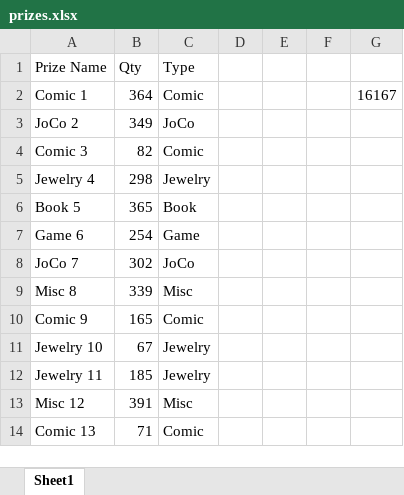
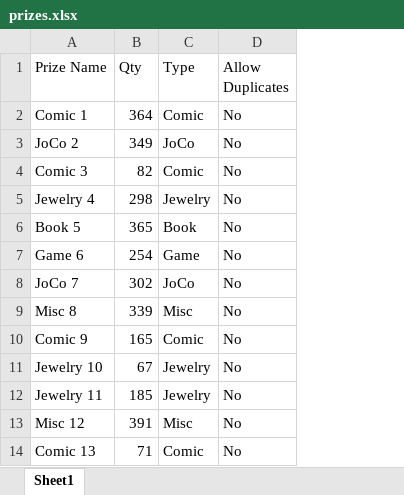
Before and after one commit to worldbuildersinc/Lottery, an Excel workbook: Example Data/prizes.xlsx, sheet Sheet1, drawn as a sheet; only a part is shown; values as stored, in another font and other column widths than the file's, no borders; removed rows and columns are numbered as before the commit, all else as after; the diff names each change by its address in the sheet, - before the commit and + after, or states it on an @@ line.

```diff
--- a/Example Data/prizes.xlsx (sheet Sheet1)
+++ b/Example Data/prizes.xlsx (sheet Sheet1)
-column D, empty
-column E, empty
-column F, empty
-column G, row 2: 16167
+column D (Allow Duplicates), rows 2-14: all No
```
Also changed, not shown: 2 other files.
